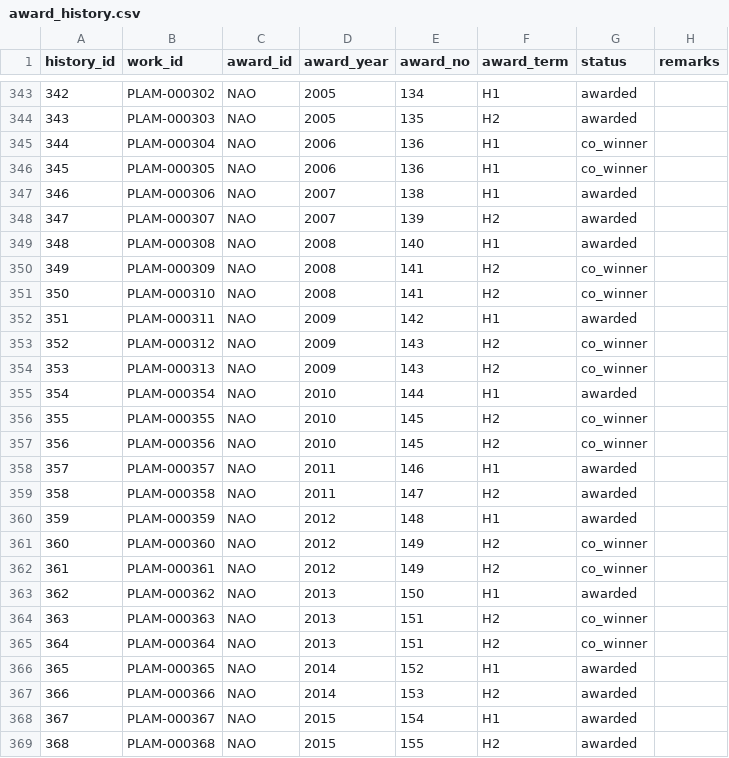
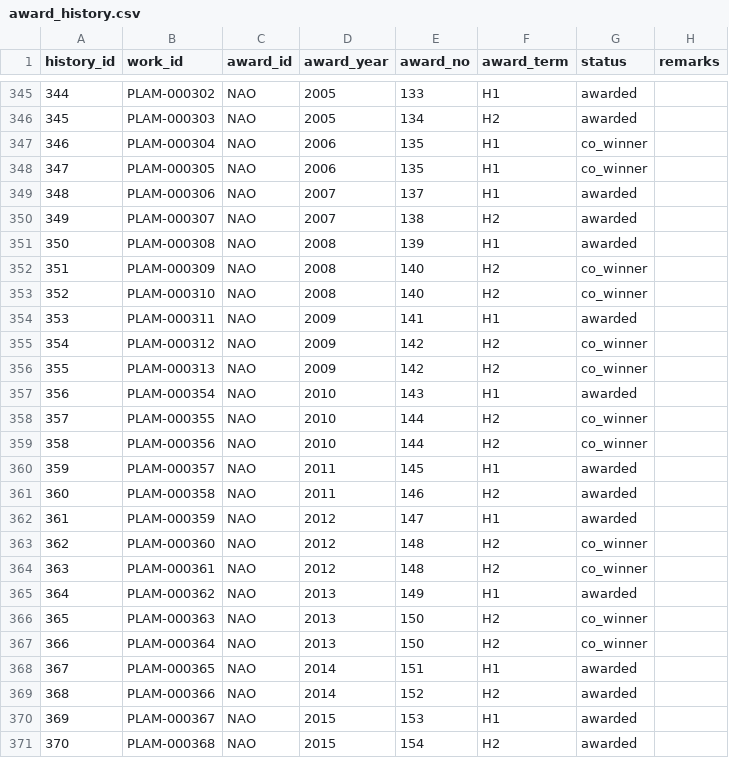
Before and after one commit to Qiuqiu533/Proud-library, a CSV file: data/plam/award_history.csv, drawn as a sheet; only a part is shown, gaps mark what is left out; addresses are those after the commit; the diff covers the shown part only; the diff names each change by its address in the sheet, - before the commit and + after, or states it on an @@ line.

```diff
--- a/data/plam/award_history.csv
+++ b/data/plam/award_history.csv
@@ column A (history_id) renumbered from row 190 down @@
-E345 (award_no): 134
+E345 (award_no): 133
-E346 (award_no): 135
+E346 (award_no): 134
-E347:E348 (award_no): 136
+E347:E348 (award_no): 135
-E349 (award_no): 138
+E349 (award_no): 137
-E350 (award_no): 139
+E350 (award_no): 138
-E351 (award_no): 140
+E351 (award_no): 139
-E352:E353 (award_no): 141
+E352:E353 (award_no): 140
-E354 (award_no): 142
+E354 (award_no): 141
-E355:E356 (award_no): 143
+E355:E356 (award_no): 142
-E357 (award_no): 144
+E357 (award_no): 143
-E358:E359 (award_no): 145
+E358:E359 (award_no): 144
-E360 (award_no): 146
+E360 (award_no): 145
-E361 (award_no): 147
+E361 (award_no): 146
-E362 (award_no): 148
+E362 (award_no): 147
-E363:E364 (award_no): 149
+E363:E364 (award_no): 148
-E365 (award_no): 150
+E365 (award_no): 149
-E366:E367 (award_no): 151
+E366:E367 (award_no): 150
-E368 (award_no): 152
+E368 (award_no): 151
-E369 (award_no): 153
+E369 (award_no): 152
-E370 (award_no): 154
+E370 (award_no): 153
-E371 (award_no): 155
+E371 (award_no): 154
```
Also changed, not shown: 2 added rows and 51 edited cells elsewhere in this file, data/plam/akutagawa_prize.csv, data/plam/authors.csv, 6 other files.
